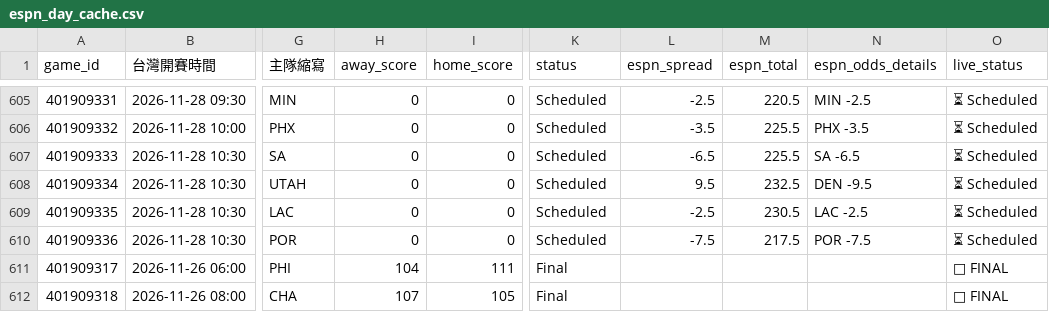
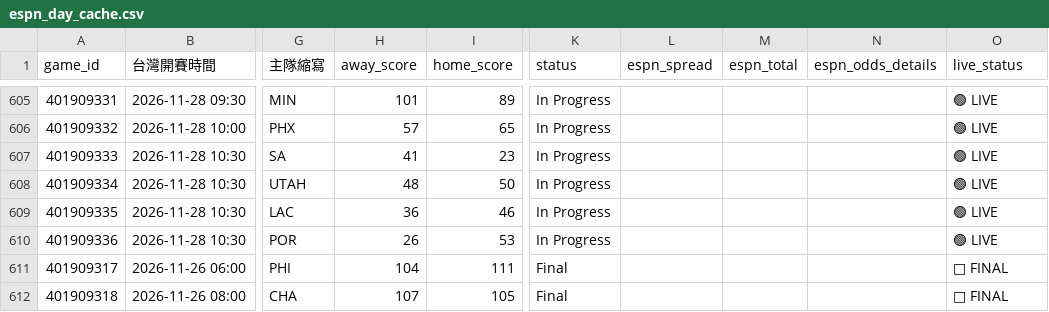
Before and after one commit to zxbcv2689-source/NBA-betting-project, a CSV file: data/espn_day_cache.csv, drawn as a sheet; only a part is shown, gaps mark what is left out; the diff covers the shown part only; the diff names each change by its address in the sheet, - before the commit and + after, or states it on an @@ line.

```diff
--- a/data/espn_day_cache.csv
+++ b/data/espn_day_cache.csv
-H605 (away_score): 0
+H605 (away_score): 101
-I605 (home_score): 0
+I605 (home_score): 89
-K605:K610 (status): Scheduled
+K605:K610 (status): In Progress
-L605 (espn_spread): -2.5
+L605 (espn_spread): (empty)
-M605 (espn_total): 220.5
+M605 (espn_total): (empty)
-N605 (espn_odds_details): MIN -2.5
+N605 (espn_odds_details): (empty)
-O605:O610 (live_status): ⏳ Scheduled
+O605:O610 (live_status): 🟢 LIVE
-H606 (away_score): 0
+H606 (away_score): 57
-I606 (home_score): 0
+I606 (home_score): 65
-L606 (espn_spread): -3.5
+L606 (espn_spread): (empty)
-M606:M607 (espn_total): 225.5
+M606:M607 (espn_total): (empty)
-N606 (espn_odds_details): PHX -3.5
+N606 (espn_odds_details): (empty)
-H607 (away_score): 0
+H607 (away_score): 41
-I607 (home_score): 0
+I607 (home_score): 23
-L607 (espn_spread): -6.5
+L607 (espn_spread): (empty)
-N607 (espn_odds_details): SA -6.5
+N607 (espn_odds_details): (empty)
-H608 (away_score): 0
+H608 (away_score): 48
-I608 (home_score): 0
+I608 (home_score): 50
-L608 (espn_spread): 9.5
+L608 (espn_spread): (empty)
-M608 (espn_total): 232.5
+M608 (espn_total): (empty)
-N608 (espn_odds_details): DEN -9.5
+N608 (espn_odds_details): (empty)
-H609 (away_score): 0
+H609 (away_score): 36
-I609 (home_score): 0
+I609 (home_score): 46
-L609 (espn_spread): -2.5
+L609 (espn_spread): (empty)
-M609 (espn_total): 230.5
+M609 (espn_total): (empty)
-N609 (espn_odds_details): LAC -2.5
+N609 (espn_odds_details): (empty)
-H610 (away_score): 0
+H610 (away_score): 26
-I610 (home_score): 0
+I610 (home_score): 53
-L610 (espn_spread): -7.5
+L610 (espn_spread): (empty)
-M610 (espn_total): 217.5
+M610 (espn_total): (empty)
-N610 (espn_odds_details): POR -7.5
+N610 (espn_odds_details): (empty)
```
Also changed, not shown: 40 edited cells elsewhere in this file, data/auto_injury_adjustments.csv, 1 other file.
